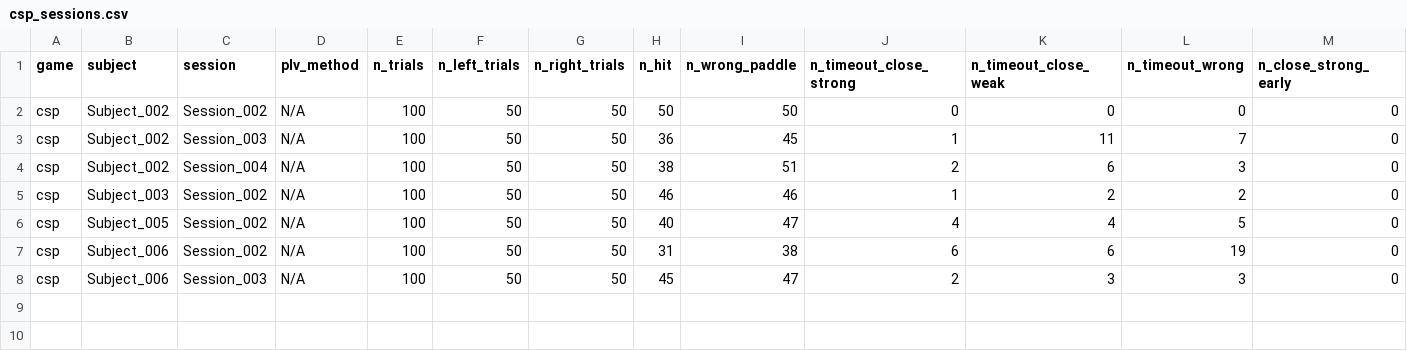
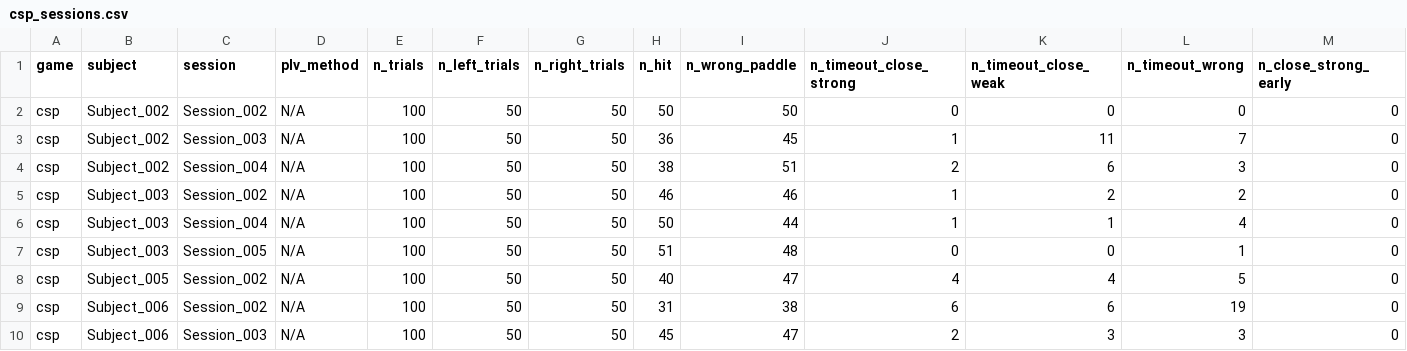
Before and after one commit to rishannp/Online-Motor-Imagery-Application, a CSV file: Experiment Scripts/analysis_outputs/csp_sessions.csv, drawn as a sheet; only a part is shown; rows hold the shown columns only; the diff names each change by its address in the sheet, - before the commit and + after, or states it on an @@ line.

```diff
--- a/Experiment Scripts/analysis_outputs/csp_sessions.csv
+++ b/Experiment Scripts/analysis_outputs/csp_sessions.csv
+row 6: csp | Subject_003 | Session_004 | N/A | 100 | 50 | 50 | 50 | 44 | 1 | 1 | 4 | 0
+row 7: csp | Subject_003 | Session_005 | N/A | 100 | 50 | 50 | 51 | 48 | 0 | 0 | 1 | 0
```
Also changed, not shown: Experiment Scripts/analysis_outputs/all_sessions.csv, Experiment Scripts/analysis_outputs/graph_ml_sessions.csv, 34 other files.
